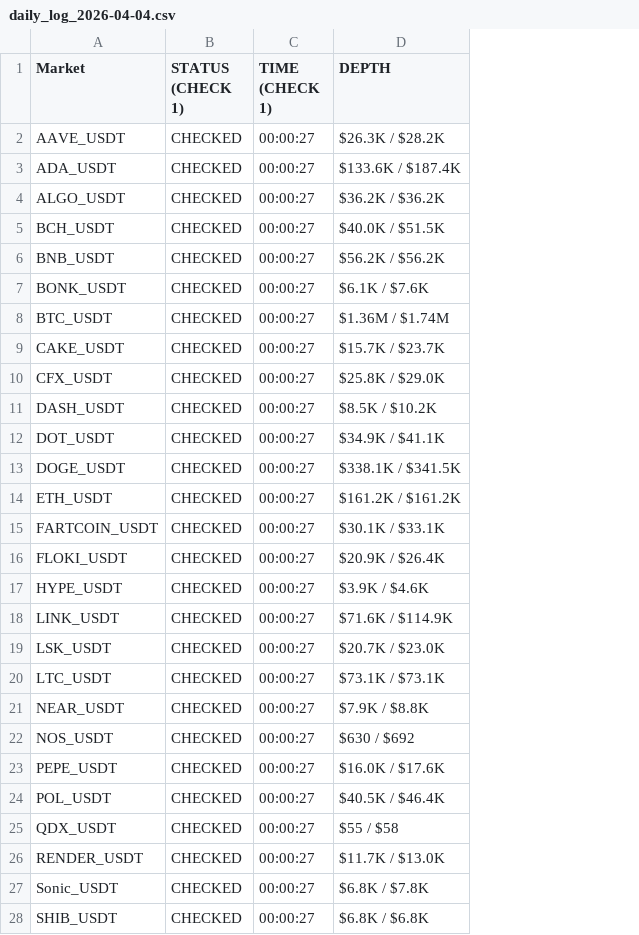
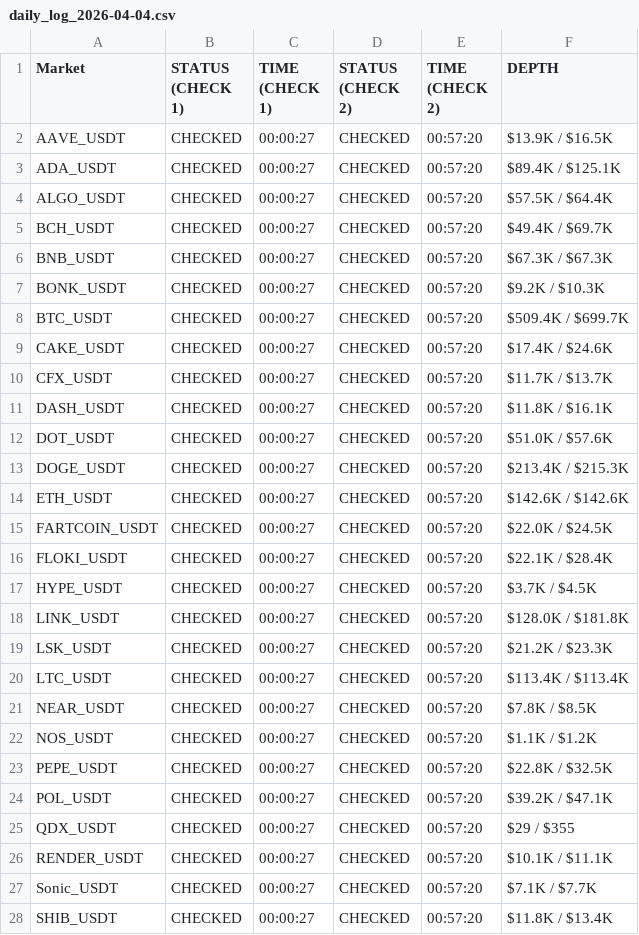
Before and after one commit to oreofemoses/orderbook-monitor, a CSV file: data/daily_log_2026-04-04.csv, drawn as a sheet; only a part is shown; addresses are those after the commit; the diff covers the shown part only; the diff names each change by its address in the sheet, - before the commit and + after, or states it on an @@ line.

```diff
--- a/data/daily_log_2026-04-04.csv
+++ b/data/daily_log_2026-04-04.csv
+column D (STATUS (CHECK 2)), rows 2-28: all CHECKED
+column E (TIME (CHECK 2)), rows 2-28: all 00:57:20
-F2 (DEPTH): $26.3K / $28.2K
+F2 (DEPTH): $13.9K / $16.5K
-F3 (DEPTH): $133.6K / $187.4K
+F3 (DEPTH): $89.4K / $125.1K
-F4 (DEPTH): $36.2K / $36.2K
+F4 (DEPTH): $57.5K / $64.4K
-F5 (DEPTH): $40.0K / $51.5K
+F5 (DEPTH): $49.4K / $69.7K
-F6 (DEPTH): $56.2K / $56.2K
+F6 (DEPTH): $67.3K / $67.3K
-F7 (DEPTH): $6.1K / $7.6K
+F7 (DEPTH): $9.2K / $10.3K
-F8 (DEPTH): $1.36M / $1.74M
+F8 (DEPTH): $509.4K / $699.7K
-F9 (DEPTH): $15.7K / $23.7K
+F9 (DEPTH): $17.4K / $24.6K
-F10 (DEPTH): $25.8K / $29.0K
+F10 (DEPTH): $11.7K / $13.7K
-F11 (DEPTH): $8.5K / $10.2K
+F11 (DEPTH): $11.8K / $16.1K
-F12 (DEPTH): $34.9K / $41.1K
+F12 (DEPTH): $51.0K / $57.6K
-F13 (DEPTH): $338.1K / $341.5K
+F13 (DEPTH): $213.4K / $215.3K
-F14 (DEPTH): $161.2K / $161.2K
+F14 (DEPTH): $142.6K / $142.6K
-F15 (DEPTH): $30.1K / $33.1K
+F15 (DEPTH): $22.0K / $24.5K
-F16 (DEPTH): $20.9K / $26.4K
+F16 (DEPTH): $22.1K / $28.4K
-F17 (DEPTH): $3.9K / $4.6K
+F17 (DEPTH): $3.7K / $4.5K
-F18 (DEPTH): $71.6K / $114.9K
+F18 (DEPTH): $128.0K / $181.8K
-F19 (DEPTH): $20.7K / $23.0K
+F19 (DEPTH): $21.2K / $23.3K
-F20 (DEPTH): $73.1K / $73.1K
+F20 (DEPTH): $113.4K / $113.4K
-F21 (DEPTH): $7.9K / $8.8K
+F21 (DEPTH): $7.8K / $8.5K
-F22 (DEPTH): $630 / $692
+F22 (DEPTH): $1.1K / $1.2K
-F23 (DEPTH): $16.0K / $17.6K
+F23 (DEPTH): $22.8K / $32.5K
-F24 (DEPTH): $40.5K / $46.4K
+F24 (DEPTH): $39.2K / $47.1K
-F25 (DEPTH): $55 / $58
+F25 (DEPTH): $29 / $355
-F26 (DEPTH): $11.7K / $13.0K
+F26 (DEPTH): $10.1K / $11.1K
-F27 (DEPTH): $6.8K / $7.8K
+F27 (DEPTH): $7.1K / $7.7K
-F28 (DEPTH): $6.8K / $6.8K
+F28 (DEPTH): $11.8K / $13.4K
```
Also changed, not shown: 23 edited cells elsewhere in this file, data/latest.csv, 1 other file.
